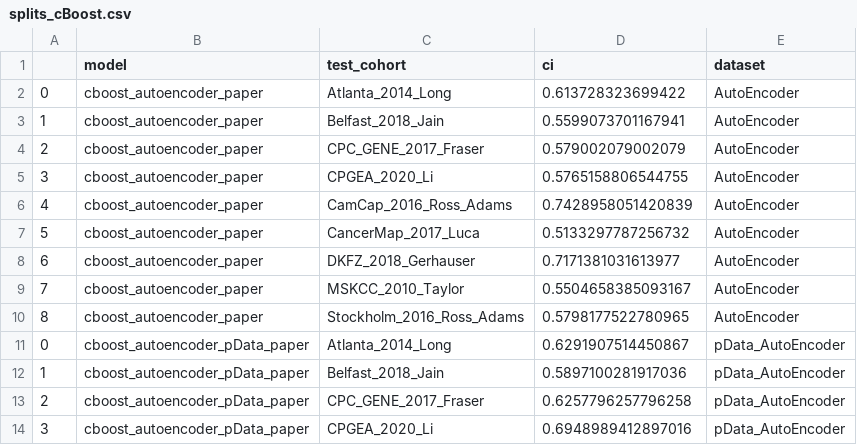
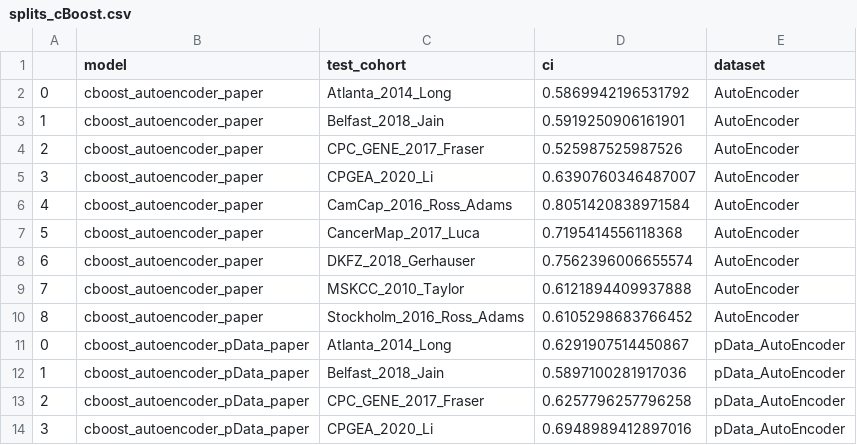
Before and after one commit to Statistical-Consulting/PCaPrognostics, a CSV file: results_modelling_splits/splits_cBoost.csv, drawn as a sheet; only a part is shown.

```diff
--- a/results_modelling_splits/splits_cBoost.csv
+++ b/results_modelling_splits/splits_cBoost.csv
@@ -1,11 +1,11 @@
 ,model,test_cohort,ci,dataset
-0,cboost_autoencoder_paper,Atlanta_2014_Long,0.613728323699422,AutoEncoder
-1,cboost_autoencoder_paper,Belfast_2018_Jain,0.5599073701167941,AutoEncoder
-2,cboost_autoencoder_paper,CPC_GENE_2017_Fraser,0.579002079002079,AutoEncoder
-3,cboost_autoencoder_paper,CPGEA_2020_Li,0.5765158806544755,AutoEncoder
-4,cboost_autoencoder_paper,CamCap_2016_Ross_Adams,0.7428958051420839,AutoEncoder
-5,cboost_autoencoder_paper,CancerMap_2017_Luca,0.5133297787256732,AutoEncoder
-6,cboost_autoencoder_paper,DKFZ_2018_Gerhauser,0.7171381031613977,AutoEncoder
-7,cboost_autoencoder_paper,MSKCC_2010_Taylor,0.5504658385093167,AutoEncoder
-8,cboost_autoencoder_paper,Stockholm_2016_Ross_Adams,0.5798177522780965,AutoEncoder
+0,cboost_autoencoder_paper,Atlanta_2014_Long,0.5869942196531792,AutoEncoder
+1,cboost_autoencoder_paper,Belfast_2018_Jain,0.5919250906161901,AutoEncoder
+2,cboost_autoencoder_paper,CPC_GENE_2017_Fraser,0.525987525987526,AutoEncoder
+3,cboost_autoencoder_paper,CPGEA_2020_Li,0.6390760346487007,AutoEncoder
+4,cboost_autoencoder_paper,CamCap_2016_Ross_Adams,0.8051420838971584,AutoEncoder
+5,cboost_autoencoder_paper,CancerMap_2017_Luca,0.7195414556118368,AutoEncoder
+6,cboost_autoencoder_paper,DKFZ_2018_Gerhauser,0.7562396006655574,AutoEncoder
+7,cboost_autoencoder_paper,MSKCC_2010_Taylor,0.6121894409937888,AutoEncoder
+8,cboost_autoencoder_paper,Stockholm_2016_Ross_Adams,0.6105298683766452,AutoEncoder
 0,cboost_autoencoder_pData_paper,Atlanta_2014_Long,0.6291907514450867,pData_AutoEncoder
```
Also changed, not shown: results_modelling_ovs/ov_DeepSurv.csv, results_modelling_ovs/ov_cBoost.csv.
